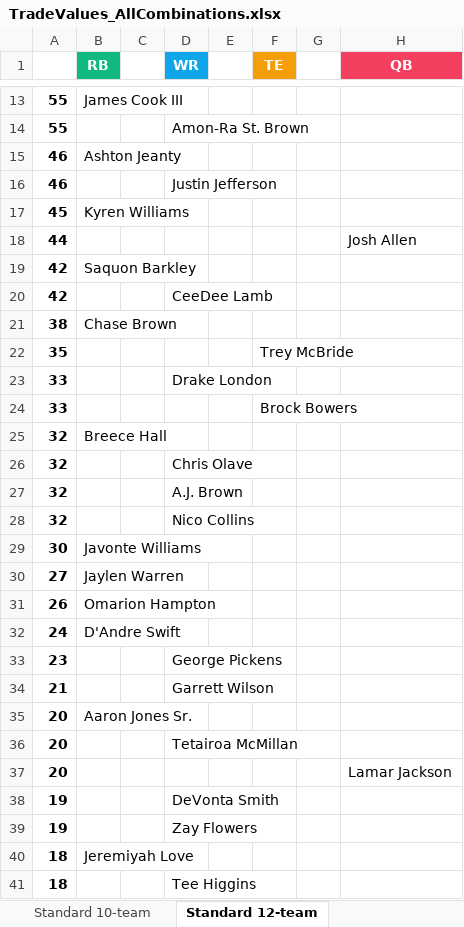
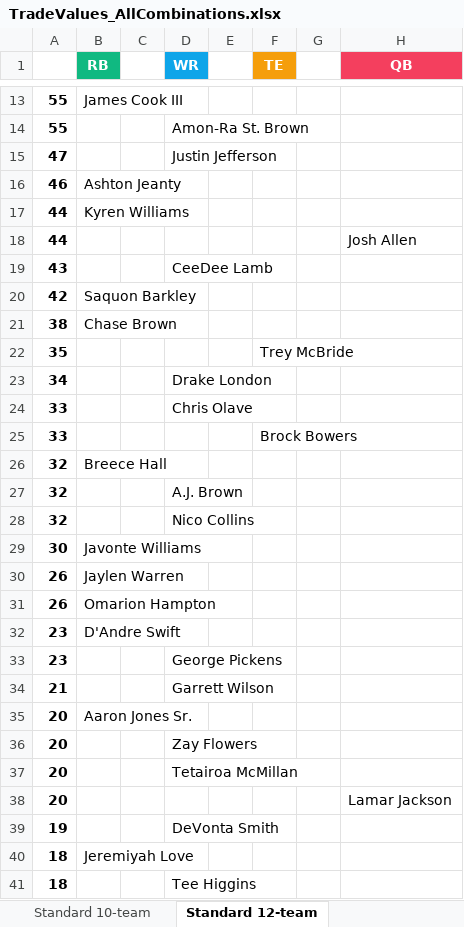
Before and after one commit to seoularpro/OddsVis, an Excel workbook: TradeValueSheets/TradeValues_AllCombinations.xlsx, sheet Standard 12-team, drawn as a sheet; only a part is shown, gaps mark what is left out; values as stored, in another font and other column widths than the file's, no borders; removed rows and columns are numbered as before the commit, all else as after; the diff covers the shown part only; the diff names each change by its address in the sheet, - before the commit and + after, or states it on an @@ line.

```diff
--- a/TradeValueSheets/TradeValues_AllCombinations.xlsx (sheet Standard 12-team)
+++ b/TradeValueSheets/TradeValues_AllCombinations.xlsx (sheet Standard 12-team)
+row 15: 47 |  |  | Justin Jefferson
-row 16: 46 |  |  | Justin Jefferson
-A17: 45
+A17: 44
+row 19: 43 |  |  | CeeDee Lamb
-row 20: 42 |  |  | CeeDee Lamb
+row 23: 34 |  |  | Drake London
-D24 (WR): Drake London
+D24 (WR): Chris Olave
-row 26: 32 |  |  | Chris Olave
-A30: 27
+A30: 26
-A32: 24
+A32: 23
+row 36: 20 |  |  | Zay Flowers
-row 39: 19 |  |  | Zay Flowers
```
Also changed, not shown: 12 added rows, 12 removed rows, 1 moved row and 8 edited cells elsewhere in this sheet, sheet Standard 10-team, sheet Full PPR 8-team, sheet Standard 8-team, sheet Full PPR 12-team, sheet Full PPR 10-team, sheet Half PPR 12-team, 2 more sheets, TradeValueSheets/TradeValues_FullPPR_12team.xlsx, TradeValueSheets/TradeValues_HalfPPR_10team.xlsx, 18 other files.
